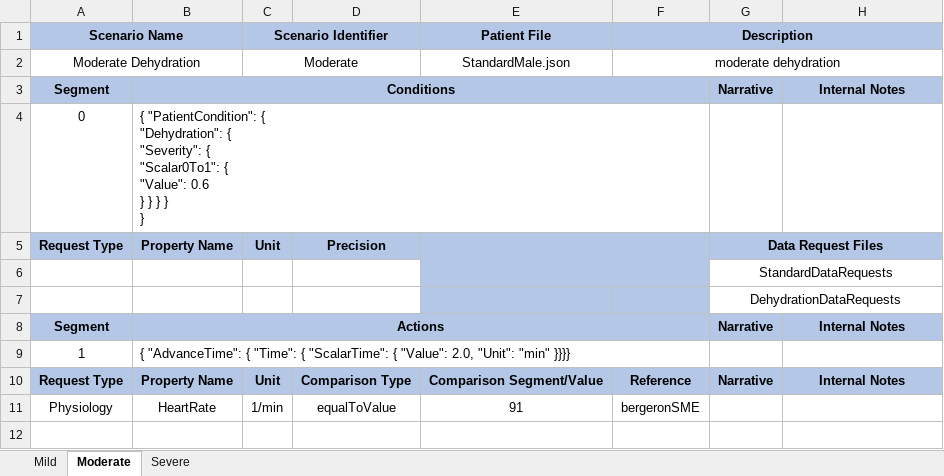
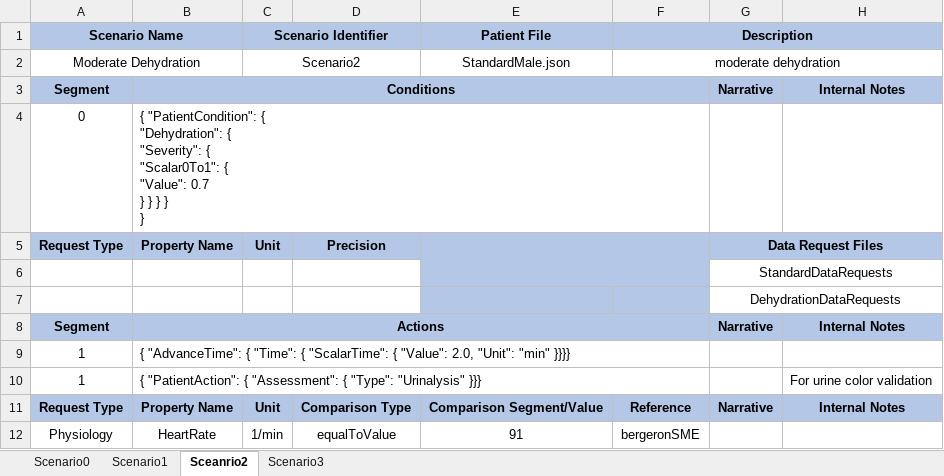
Before and after one commit to Buzzardleg2000/Pulse, an Excel workbook: data/human/adult/validation/Scenarios/Dehydration.xlsx, sheet Sceanrio2, drawn as a sheet; values as stored, in another font and other column widths than the file's, no borders; ↵ is a line break in a cell; the diff names each change by its address in the sheet, - before the commit and + after, or states it on an @@ line.

Commit message:
Add dehydration documentation.  Add new scenario for drinking salt water after dehydration. Updates to dehydration validation.

```diff
--- a/data/human/adult/validation/Scenarios/Dehydration.xlsx (sheet Sceanrio2)
+++ b/data/human/adult/validation/Scenarios/Dehydration.xlsx (sheet Sceanrio2)
-sheet tab: Mild
+sheet tab: Scenario1
-sheet tab: Moderate
+sheet tab: Sceanrio2
-sheet tab: Severe
+sheet tab: Scenario3
+sheet tab: Scenario0
-C2 (Scenario Identifier): Moderate
+C2 (Scenario Identifier): Scenario2
-B4: …{ ↵ "Value": 0.6 ↵ } }…
+B4: …{ ↵ "Value": 0.7 ↵ } }…
+row 10: 1 | { "PatientAction": { "Assessment": { "Type": "Urinalysis" }}} |  |  |  |  |  | For urine color validation
```
Also changed, not shown: sheet Scenario1, sheet Scenario3, 13 other files.
